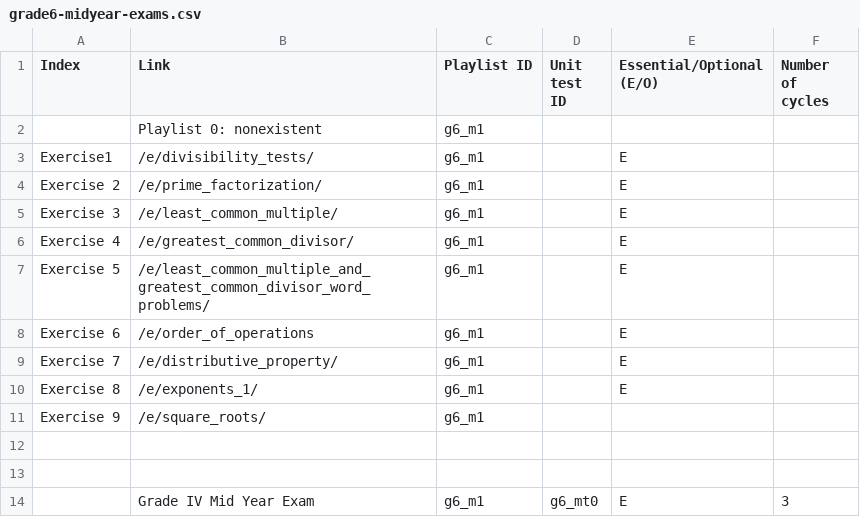
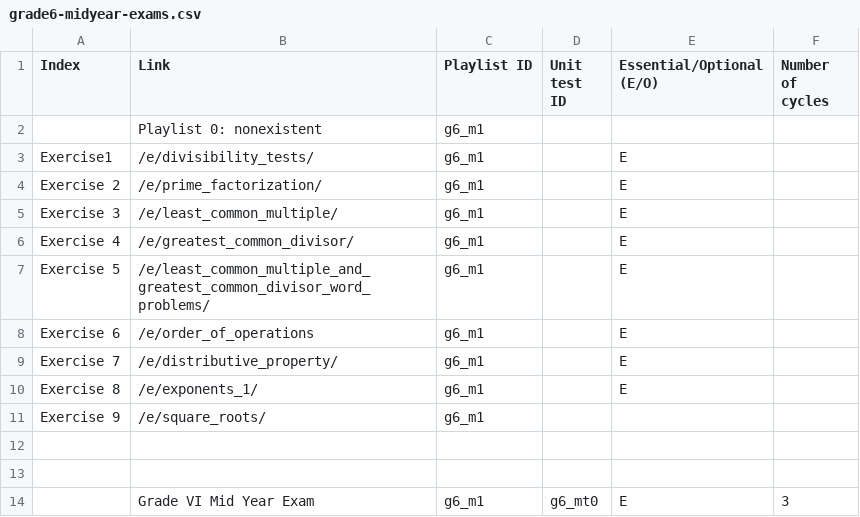
Before and after one commit to aronasorman/mlcsv, a CSV file: data/grade6-midyear-exams.csv, drawn as a sheet.

Commit message:
fix grade6 midyear exams

```diff
--- a/data/grade6-midyear-exams.csv
+++ b/data/grade6-midyear-exams.csv
@@ -13,2 +13,2 @@ Exercise 9,/e/square_roots/,g6_m1,,,
 ,,,,,
-,Grade IV Mid Year Exam,g6_m1,g6_mt0,E,3
+,Grade VI Mid Year Exam,g6_m1,g6_mt0,E,3
```
